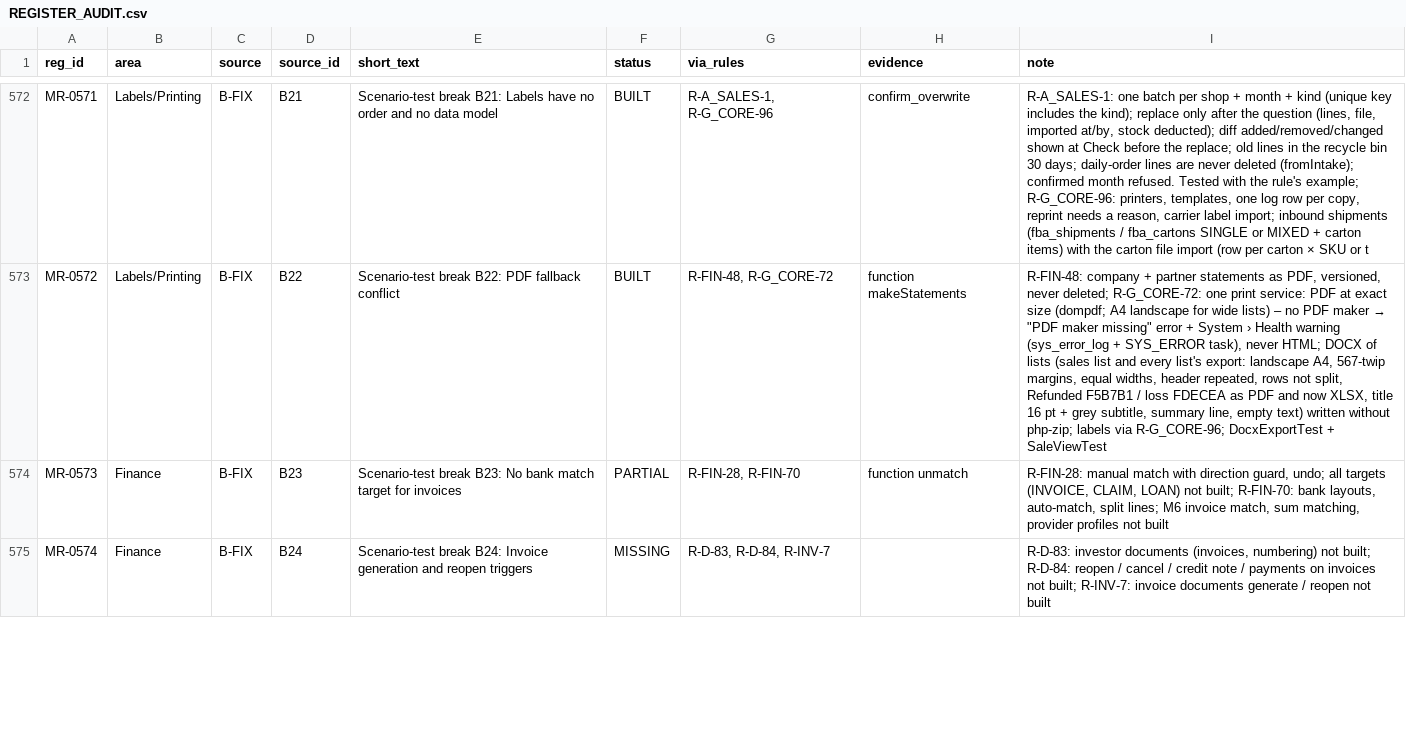
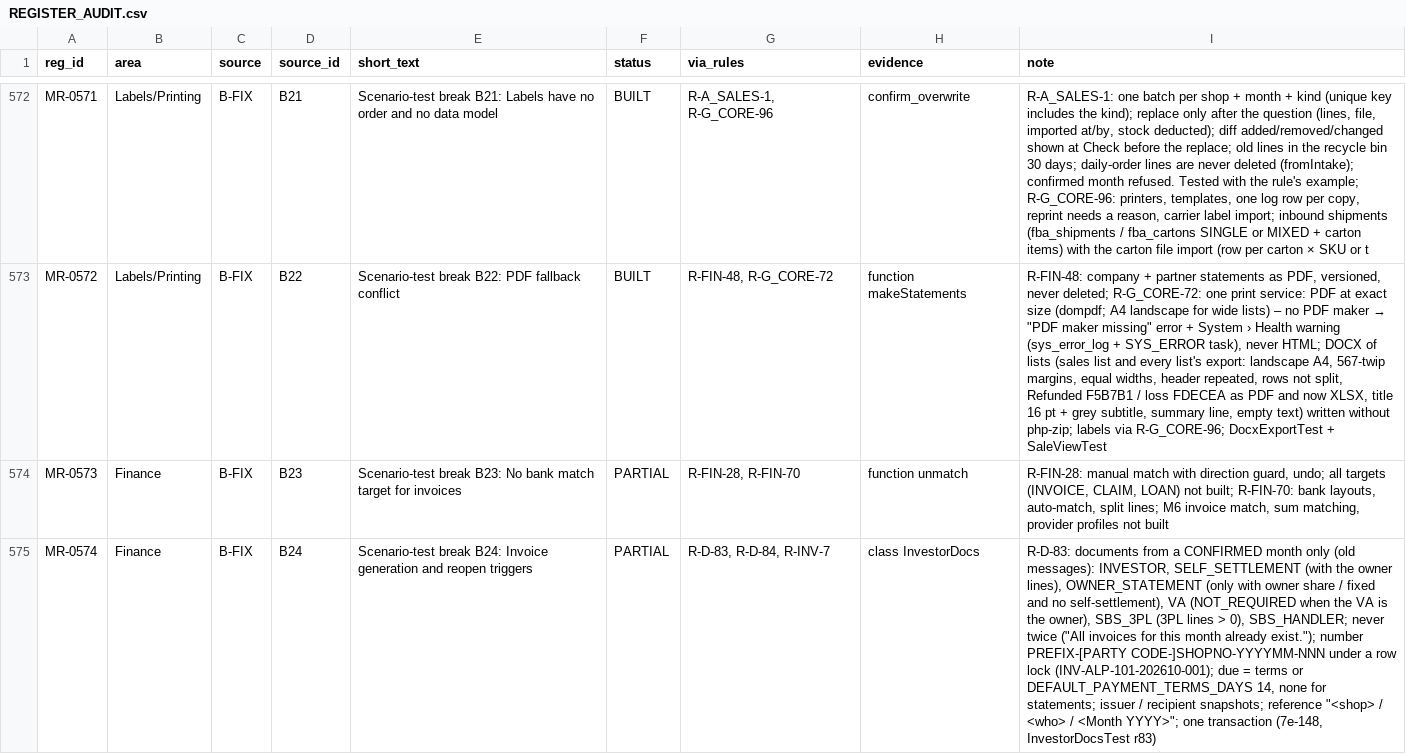
Before and after one commit to aemporio6/moreorderz, a CSV file: audit/REGISTER_AUDIT.csv, drawn as a sheet; only a part is shown, gaps mark what is left out; the diff covers the shown part only; the diff names each change by its address in the sheet, - before the commit and + after, or states it on an @@ line.

```diff
--- a/audit/REGISTER_AUDIT.csv
+++ b/audit/REGISTER_AUDIT.csv
-F575 (status): MISSING
+F575 (status): PARTIAL
-H575 (evidence): (empty)
+H575 (evidence): class InvestorDocs
-I575 (note): R-D-83: investor documents (invoices, numbering) not built; R-D-84: reopen / cancel / credit note / payments on invoices not built; R-INV-7: invoice documents generate / reopen not built
+I575 (note): R-D-83: documents from a CONFIRMED month only (old messages): INVESTOR, SELF_SETTLEMENT (with the owner lines), OWNER_STATEMENT (only with owner share / fixed and no self-settlement), VA (NOT_REQUIRED when the VA is the owner), SBS_3PL (3PL lines > 0), SBS_HANDLER; never twice ("All invoices for this month already exist."); number PREFIX-[PARTY CODE-]SHOPNO-YYYYMM-NNN under a row lock (INV-ALP-101-202610-001); due = terms or DEFAULT_PAYMENT_TERMS_DAYS 14, none for statements; issuer / recipient snapshots; reference "<shop> / <who> / <Month YYYY>"; one transaction (7e-148, InvestorDocsTest r83)
```
Also changed, not shown: 21 edited cells elsewhere in this file, 11 other files.
